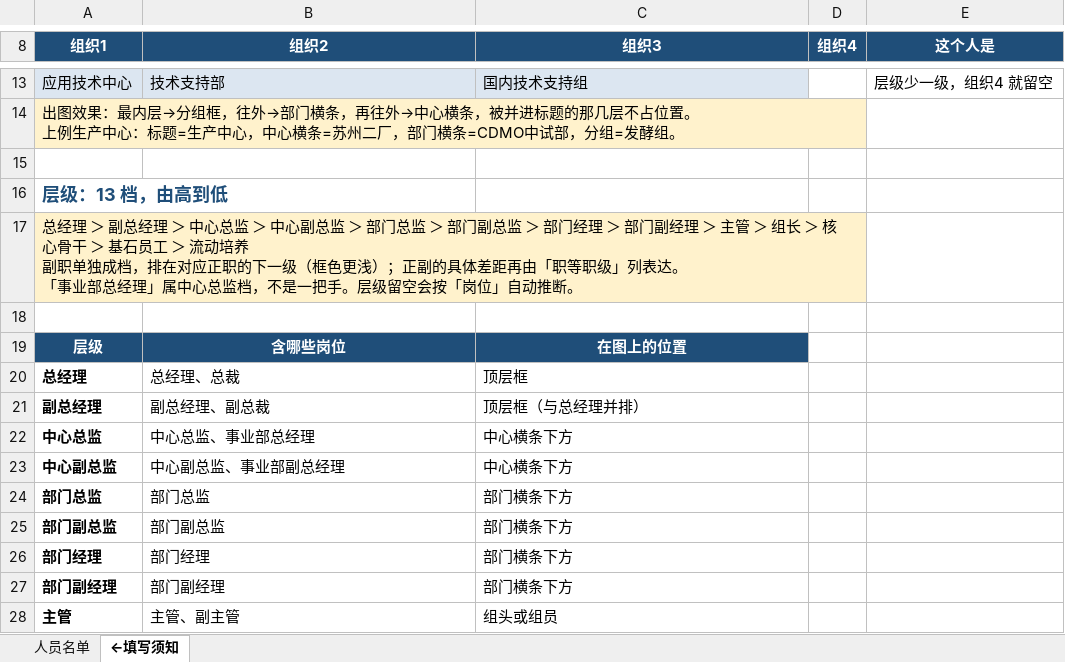
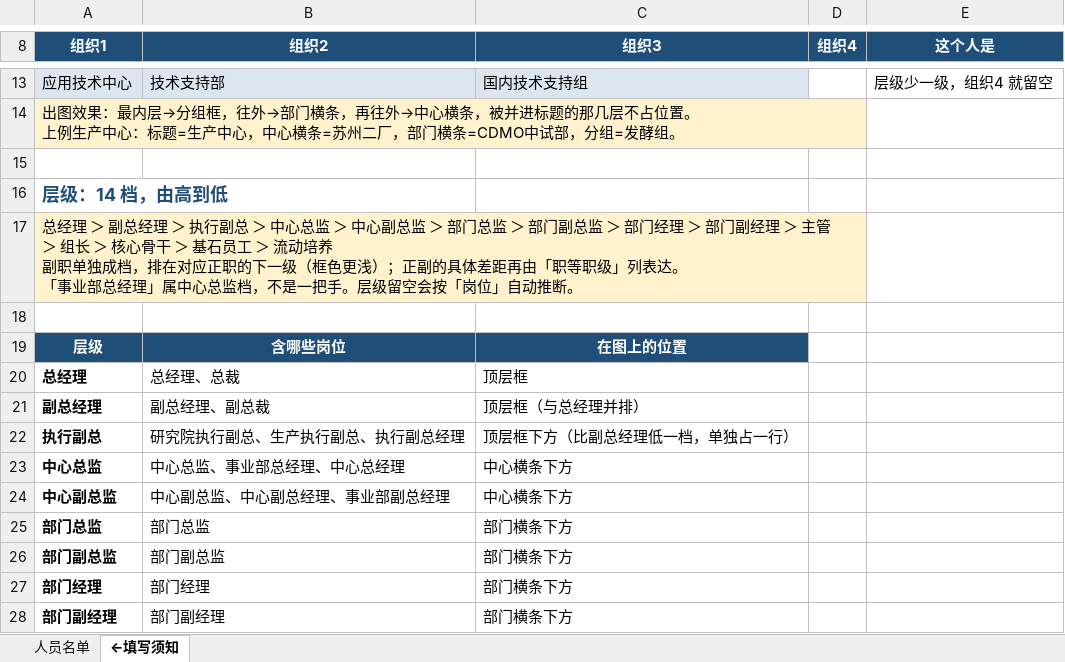
Before and after one commit to Flora-dy/Flora-dy.github.io, an Excel workbook: 人员信息填写模板.xlsx, sheet ←填写须知, drawn as a sheet; only a part is shown, gaps mark what is left out; the shorter side is filled out with more unchanged rows; values as stored, in another font and other column widths than the file's, no borders; addresses are those after the commit; the diff names each change by its address in the sheet, - before the commit and + after, or states it on an @@ line.

Commit message:
层级新增「执行副总」：位于副总经理之下、中心总监之上，画在顶层区单独一行

```diff
--- a/人员信息填写模板.xlsx (sheet ←填写须知)
+++ b/人员信息填写模板.xlsx (sheet ←填写须知)
-A16 (组织1): 层级：13 档，由高到低
+A16 (组织1): 层级：14 档，由高到低
-A17 (组织1): …理 ＞ 中心总监…
+A17 (组织1): …理 ＞ 执行副总 ＞ 中心总监…
+row 22: 执行副总 | 研究院执行副总、生产执行副总、执行副总经理 | 顶层框下方（比副总经理低一档，单独占一行）
-B23 (组织2): 中心总监、事业部总经理
+B23 (组织2): 中心总监、事业部总经理、中心总经理
-B24 (组织2): 中心副总监、事业部副总经理
+B24 (组织2): 中心副总监、中心副总经理、事业部副总经理
```
Also changed, not shown: 1 other file.
